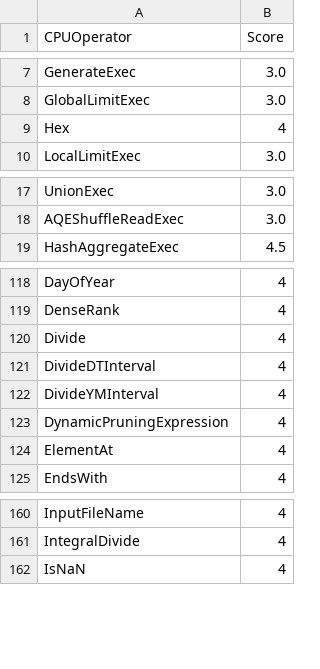
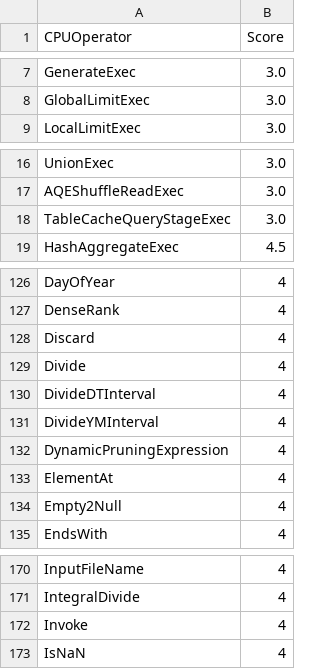
Before and after one commit to NVIDIA/spark-rapids, a CSV file: tools/generated_files/operatorsScore.csv, drawn as a sheet; only a part is shown, gaps mark what is left out; removed rows and columns are numbered as before the commit, all else as after; the diff covers the shown part only; the diff names each change by its address in the sheet, - before the commit and + after, or states it on an @@ line.

```diff
--- a/tools/generated_files/operatorsScore.csv
+++ b/tools/generated_files/operatorsScore.csv
-row 9: Hex | 4
+row 18: TableCacheQueryStageExec | 3.0
+row 128: Discard | 4
+row 134: Empty2Null | 4
+row 172: Invoke | 4
```
Also changed, not shown: 12 added rows, 1 removed row and 2 edited cells elsewhere in this file, tools/generated_files/411/operatorsScore.csv, 5 other files.
